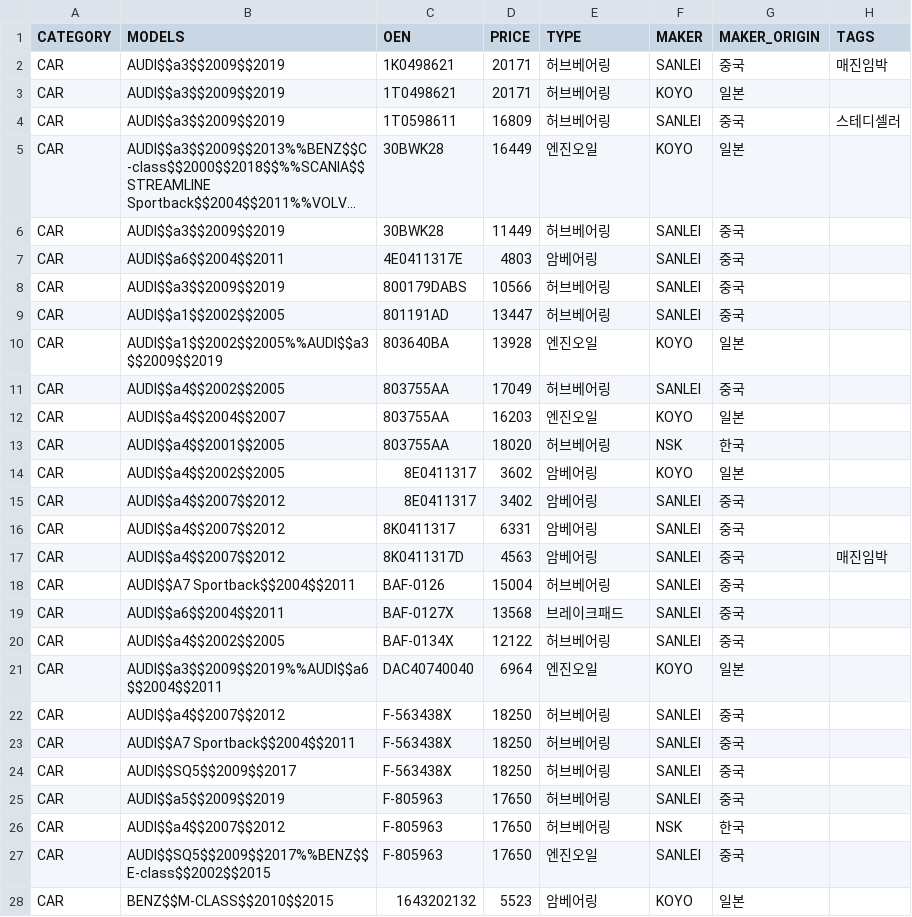
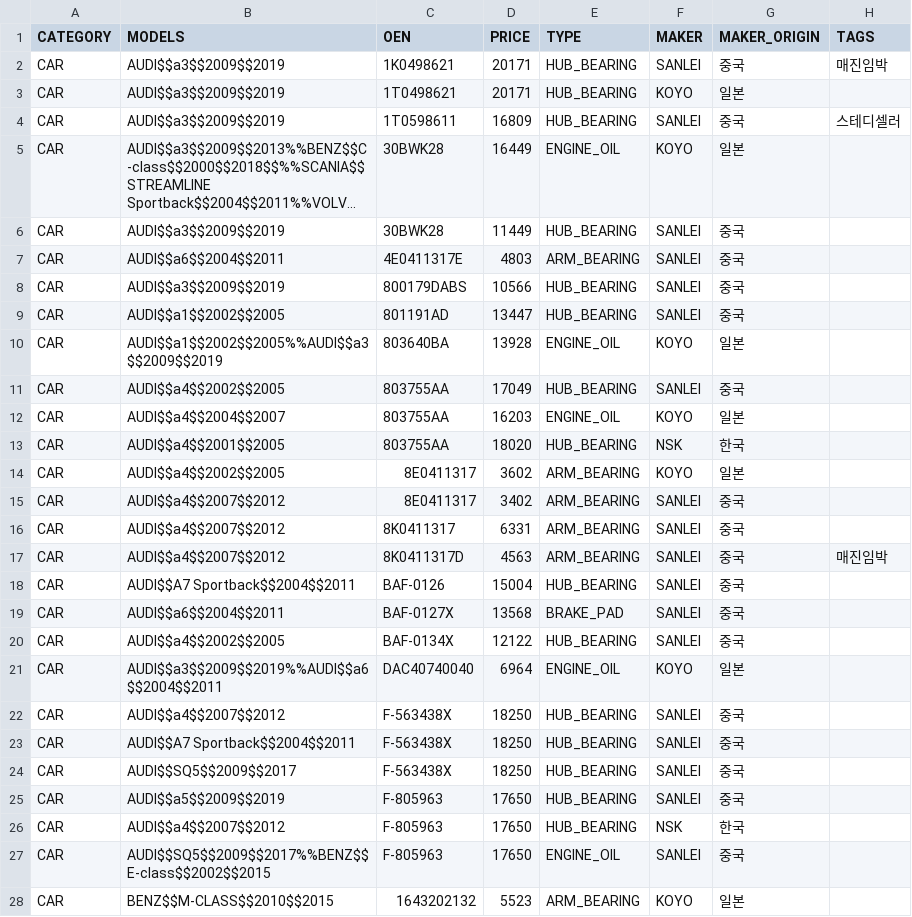
Before and after one commit to junghwan1224/proejctAPI, a CSV file: tools/sample_product.csv, drawn as a sheet; only a part is shown; long unchanged cells end in …; the diff covers the shown part only; the diff names each change by its address in the sheet, - before the commit and + after, or states it on an @@ line.

Commit message:
제품명 변경

```diff
--- a/tools/sample_product.csv
+++ b/tools/sample_product.csv
-E2:E4 (TYPE): 허브베어링
+E2:E4 (TYPE): HUB_BEARING
-E5 (TYPE): 엔진오일
+E5 (TYPE): ENGINE_OIL
-E6 (TYPE): 허브베어링
+E6 (TYPE): HUB_BEARING
-E7 (TYPE): 암베어링
+E7 (TYPE): ARM_BEARING
-E8:E9 (TYPE): 허브베어링
+E8:E9 (TYPE): HUB_BEARING
-E10 (TYPE): 엔진오일
+E10 (TYPE): ENGINE_OIL
-E11 (TYPE): 허브베어링
+E11 (TYPE): HUB_BEARING
-E12 (TYPE): 엔진오일
+E12 (TYPE): ENGINE_OIL
-E13 (TYPE): 허브베어링
+E13 (TYPE): HUB_BEARING
-E14:E17 (TYPE): 암베어링
+E14:E17 (TYPE): ARM_BEARING
-E18 (TYPE): 허브베어링
+E18 (TYPE): HUB_BEARING
-E19 (TYPE): 브레이크패드
+E19 (TYPE): BRAKE_PAD
-E20 (TYPE): 허브베어링
+E20 (TYPE): HUB_BEARING
-E21 (TYPE): 엔진오일
+E21 (TYPE): ENGINE_OIL
-E22:E26 (TYPE): 허브베어링
+E22:E26 (TYPE): HUB_BEARING
-E27 (TYPE): 엔진오일
+E27 (TYPE): ENGINE_OIL
-E28 (TYPE): 암베어링
+E28 (TYPE): ARM_BEARING
```
Also changed, not shown: 146 edited cells elsewhere in this file.
